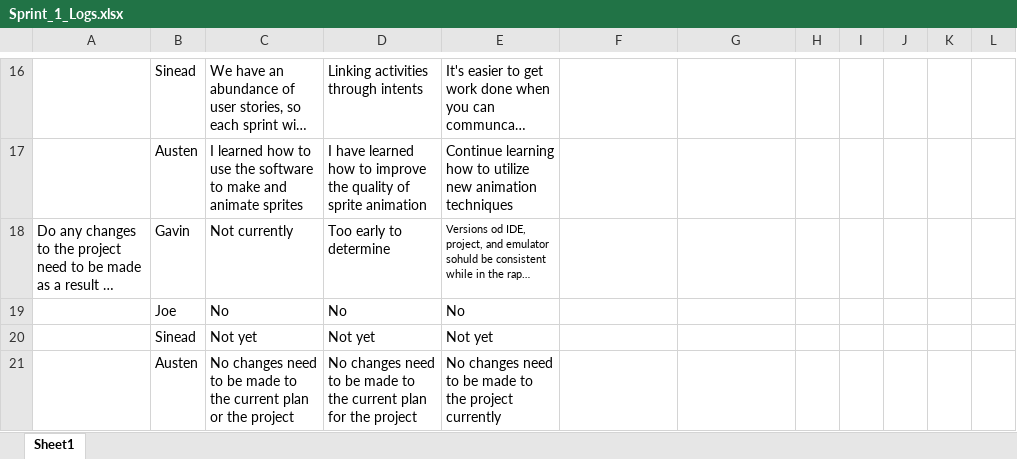
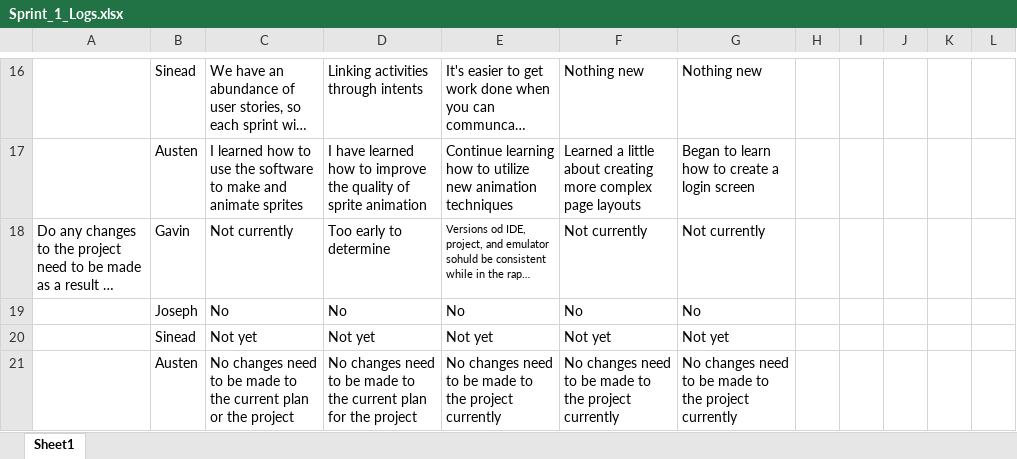
Before and after one commit to gavinjalberghini/Hack-Heist, an Excel workbook: Documents/Sprint_1_Logs.xlsx, sheet Sheet1, drawn as a sheet; only a part is shown, gaps mark what is left out; long unchanged cells end in …; values as stored, in another font and other column widths than the file's, no borders; the diff covers the shown part only; the diff names each change by its address in the sheet, - before the commit and + after, or states it on an @@ line.

Commit message:
Sprint 1 Logs 4-5 Added

```diff
--- a/Documents/Sprint_1_Logs.xlsx (sheet Sheet1)
+++ b/Documents/Sprint_1_Logs.xlsx (sheet Sheet1)
-F16: (empty)
+F16: Nothing new
-G16: (empty)
+G16: Nothing new
-F17: (empty)
+F17: Learned a little about creating more complex page layouts
-G17: (empty)
+G17: Began to learn how to create a login screen
-F18: (empty)
+F18: Not currently
-G18: (empty)
+G18: Not currently
-B19: Joe
+B19: Joseph
-F19: (empty)
+F19: No
-G19: (empty)
+G19: No
-F20: (empty)
+F20: Not yet
-G20: (empty)
+G20: Not yet
-F21: (empty)
+F21: No changes need to be made to the project currently
-G21: (empty)
+G21: No changes need to be made to the project currently
```
Also changed, not shown: 32 edited cells elsewhere in this sheet.
